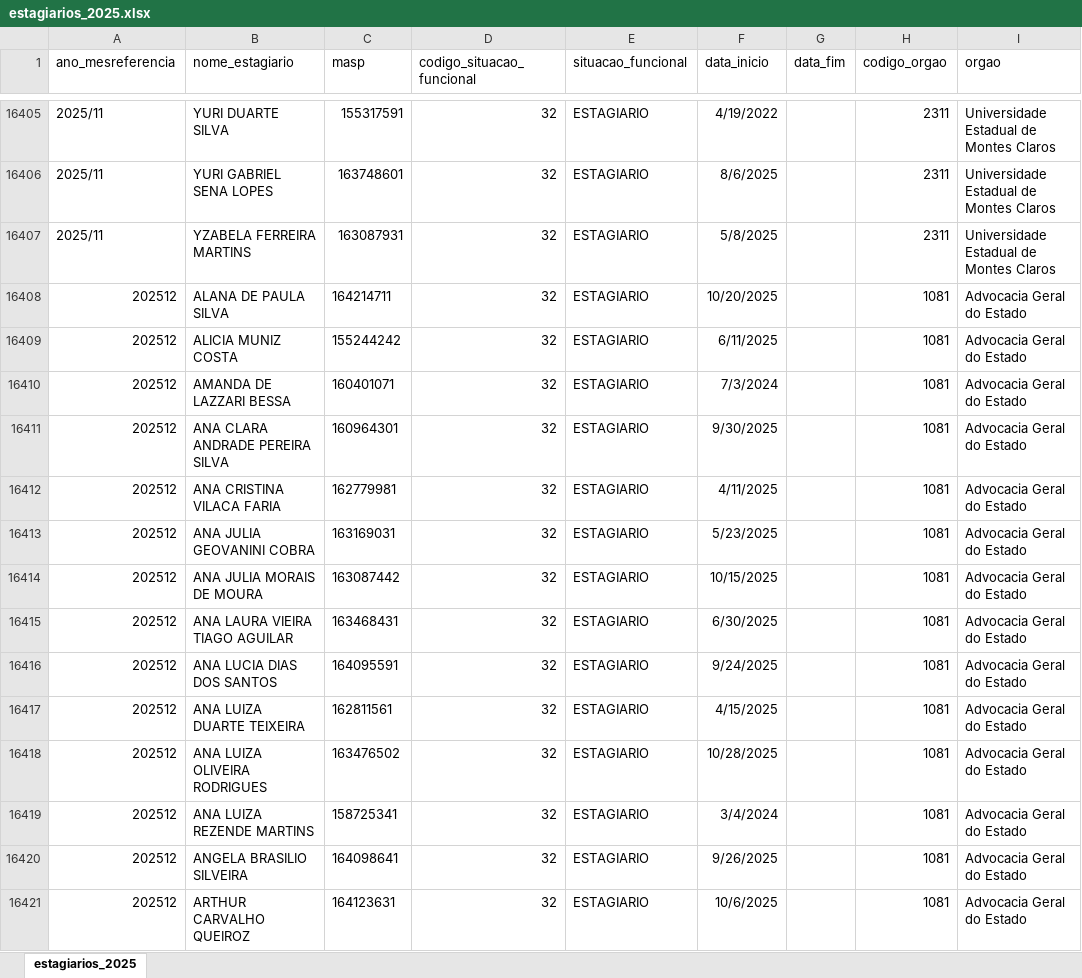
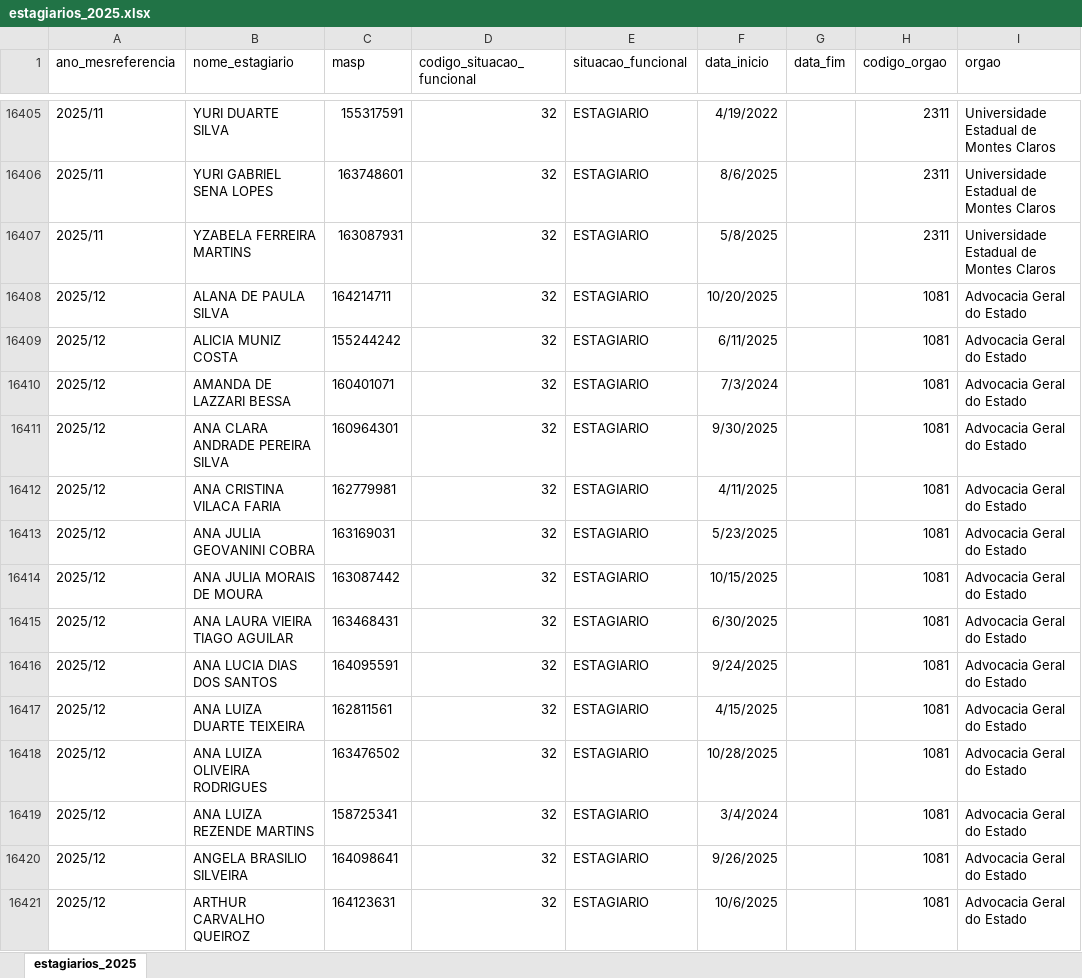
Before and after one commit to transparencia-mg/portal_estagiarios, an Excel workbook: upload/estagiarios_2025.xlsx, sheet estagiarios_2025, drawn as a sheet; only a part is shown, gaps mark what is left out; values as stored, in another font and other column widths than the file's, no borders; the diff covers the shown part only; the diff names each change by its address in the sheet, - before the commit and + after, or states it on an @@ line.

Commit message:
Add files via upload

```diff
--- a/upload/estagiarios_2025.xlsx (sheet estagiarios_2025)
+++ b/upload/estagiarios_2025.xlsx (sheet estagiarios_2025)
-A16408:A16421 (ano_mesreferencia): 202512
+A16408:A16421 (ano_mesreferencia): 2025/12
```
Also changed, not shown: 1559 edited cells elsewhere in this sheet.
